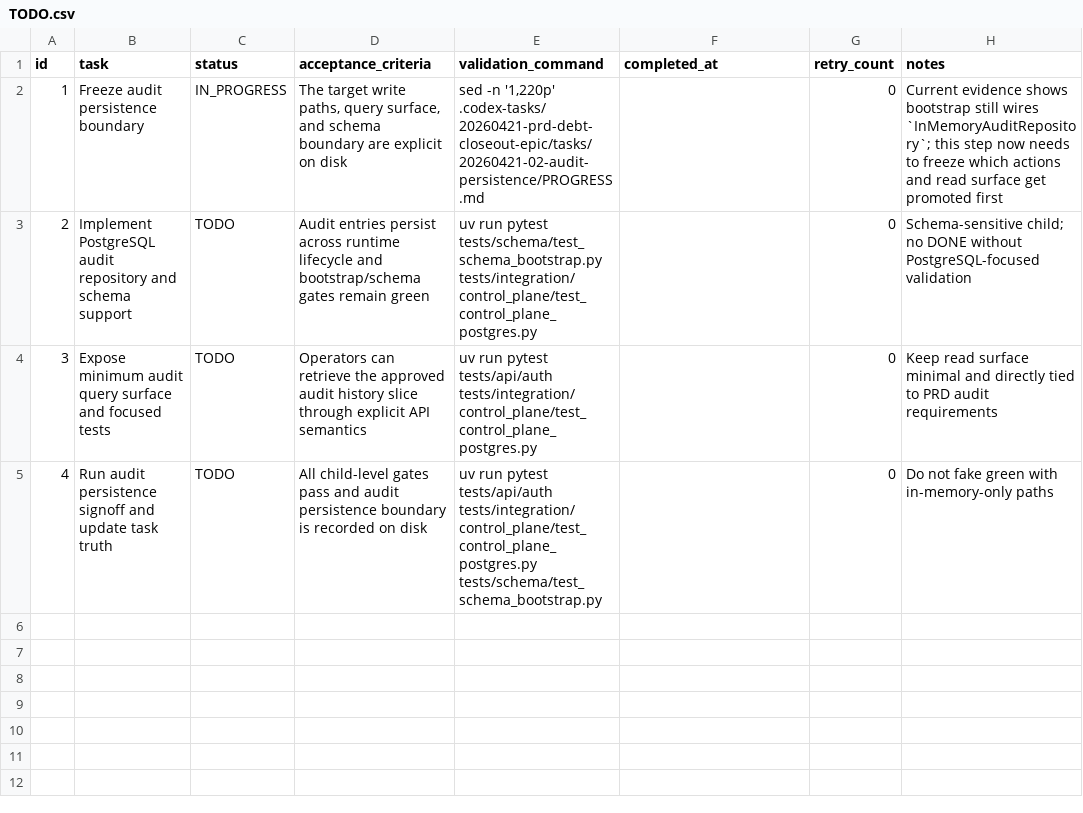
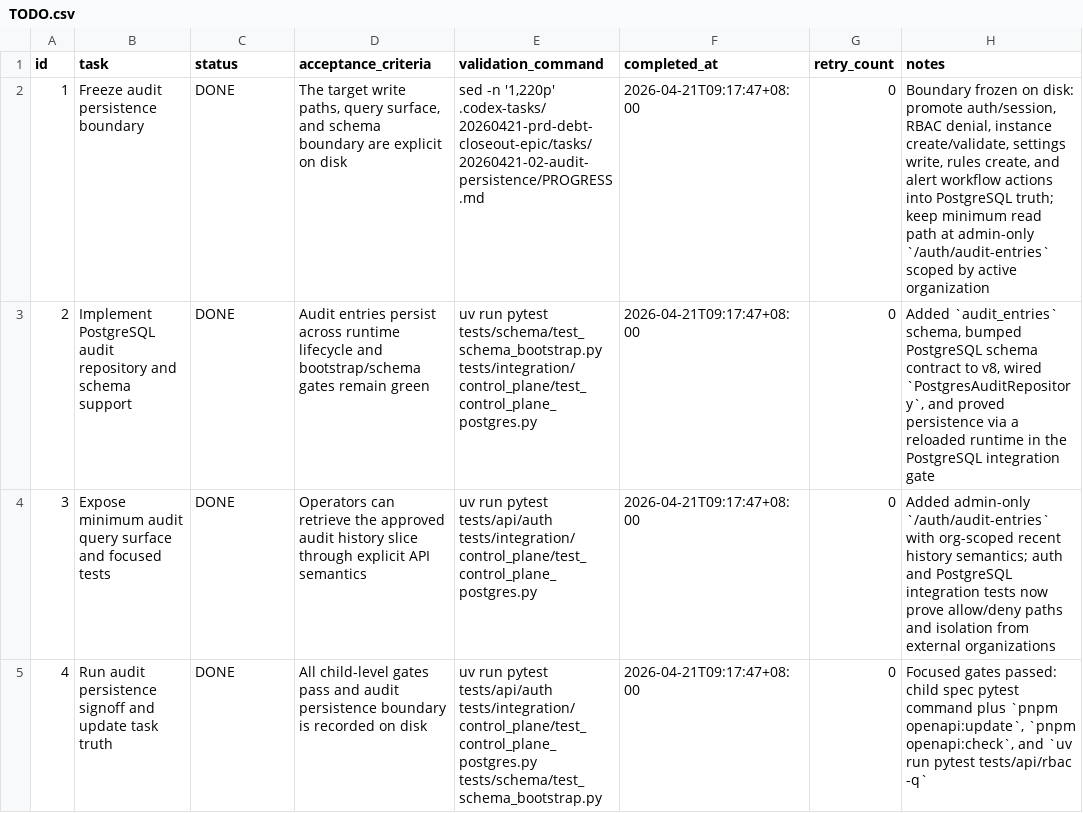
Before and after one commit to liumingjian/db-monitor, a CSV file: .codex-tasks/20260421-prd-debt-closeout-epic/tasks/20260421-02-audit-persistence/TODO.csv, drawn as a sheet.

Commit message:
Persist audit logs and activate user management closeout

```diff
--- a/.codex-tasks/20260421-prd-debt-closeout-epic/tasks/20260421-02-audit-persistence/TODO.csv
+++ b/.codex-tasks/20260421-prd-debt-closeout-epic/tasks/20260421-02-audit-persistence/TODO.csv
@@ -1,5 +1,5 @@
 id,task,status,acceptance_criteria,validation_command,completed_at,retry_count,notes
-1,Freeze audit persistence boundary,IN_PROGRESS,"The target write paths, query surface, and schema boundary are explicit on disk","sed -n '1,220p' .codex-tasks/20260421-prd-debt-closeout-epic/tasks/20260421-02-audit-persistence/PROGRESS.md",,0,"Current evidence shows bootstrap still wires `InMemoryAuditRepository`; this step now needs to freeze which actions and read surface get promoted first"
-2,Implement PostgreSQL audit repository and schema support,TODO,"Audit entries persist across runtime lifecycle and bootstrap/schema gates remain green","uv run pytest tests/schema/test_schema_bootstrap.py tests/integration/control_plane/test_control_plane_postgres.py",,0,"Schema-sensitive child; no DONE without PostgreSQL-focused validation"
-3,Expose minimum audit query surface and focused tests,TODO,"Operators can retrieve the approved audit history slice through explicit API semantics","uv run pytest tests/api/auth tests/integration/control_plane/test_control_plane_postgres.py",,0,"Keep read surface minimal and directly tied to PRD audit requirements"
-4,Run audit persistence signoff and update task truth,TODO,"All child-level gates pass and audit persistence boundary is recorded on disk","uv run pytest tests/api/auth tests/integration/control_plane/test_control_plane_postgres.py tests/schema/test_schema_bootstrap.py",,0,"Do not fake green with in-memory-only paths"
+1,Freeze audit persistence boundary,DONE,"The target write paths, query surface, and schema boundary are explicit on disk","sed -n '1,220p' .codex-tasks/20260421-prd-debt-closeout-epic/tasks/20260421-02-audit-persistence/PROGRESS.md",2026-04-21T09:17:47+08:00,0,"Boundary frozen on disk: promote auth/session, RBAC denial, instance create/validate, settings write, rules create, and alert workflow actions into PostgreSQL truth; keep minimum read path at admin-only `/auth/audit-entries` scoped by active organization"
+2,Implement PostgreSQL audit repository and schema support,DONE,"Audit entries persist across runtime lifecycle and bootstrap/schema gates remain green","uv run pytest tests/schema/test_schema_bootstrap.py tests/integration/control_plane/test_control_plane_postgres.py",2026-04-21T09:17:47+08:00,0,"Added `audit_entries` schema, bumped PostgreSQL schema contract to v8, wired `PostgresAuditRepository`, and proved persistence via a reloaded runtime in the PostgreSQL integration gate"
+3,Expose minimum audit query surface and focused tests,DONE,"Operators can retrieve the approved audit history slice through explicit API semantics","uv run pytest tests/api/auth tests/integration/control_plane/test_control_plane_postgres.py",2026-04-21T09:17:47+08:00,0,"Added admin-only `/auth/audit-entries` with org-scoped recent history semantics; auth and PostgreSQL integration tests now prove allow/deny paths and isolation from external organizations"
+4,Run audit persistence signoff and update task truth,DONE,"All child-level gates pass and audit persistence boundary is recorded on disk","uv run pytest tests/api/auth tests/integration/control_plane/test_control_plane_postgres.py tests/schema/test_schema_bootstrap.py",2026-04-21T09:17:47+08:00,0,"Focused gates passed: child spec pytest command plus `pnpm openapi:update`, `pnpm openapi:check`, and `uv run pytest tests/api/rbac -q`"
```
Also changed, not shown: .codex-tasks/20260421-prd-debt-closeout-epic/SUBTASKS.csv, .codex-tasks/20260421-prd-debt-closeout-epic/tasks/20260421-03-user-role-management/TODO.csv, 19 other files.
